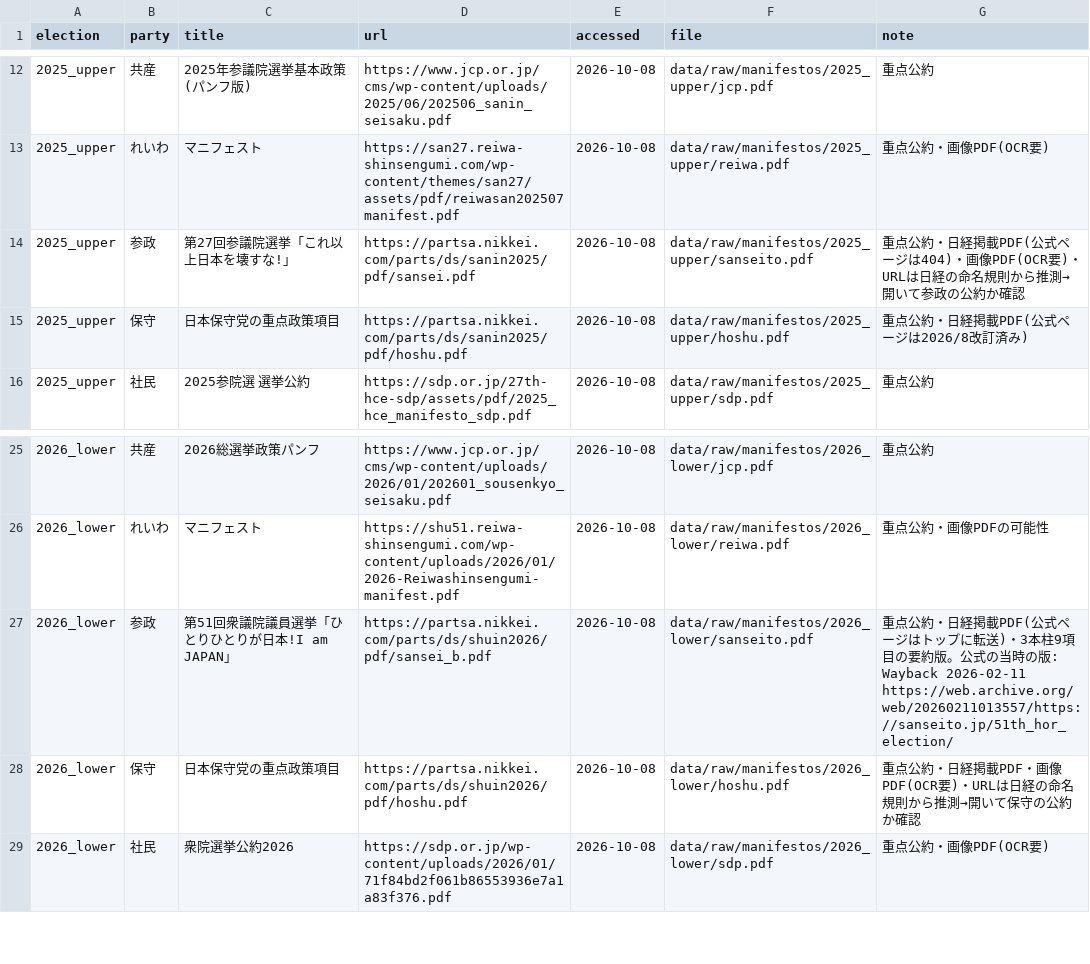
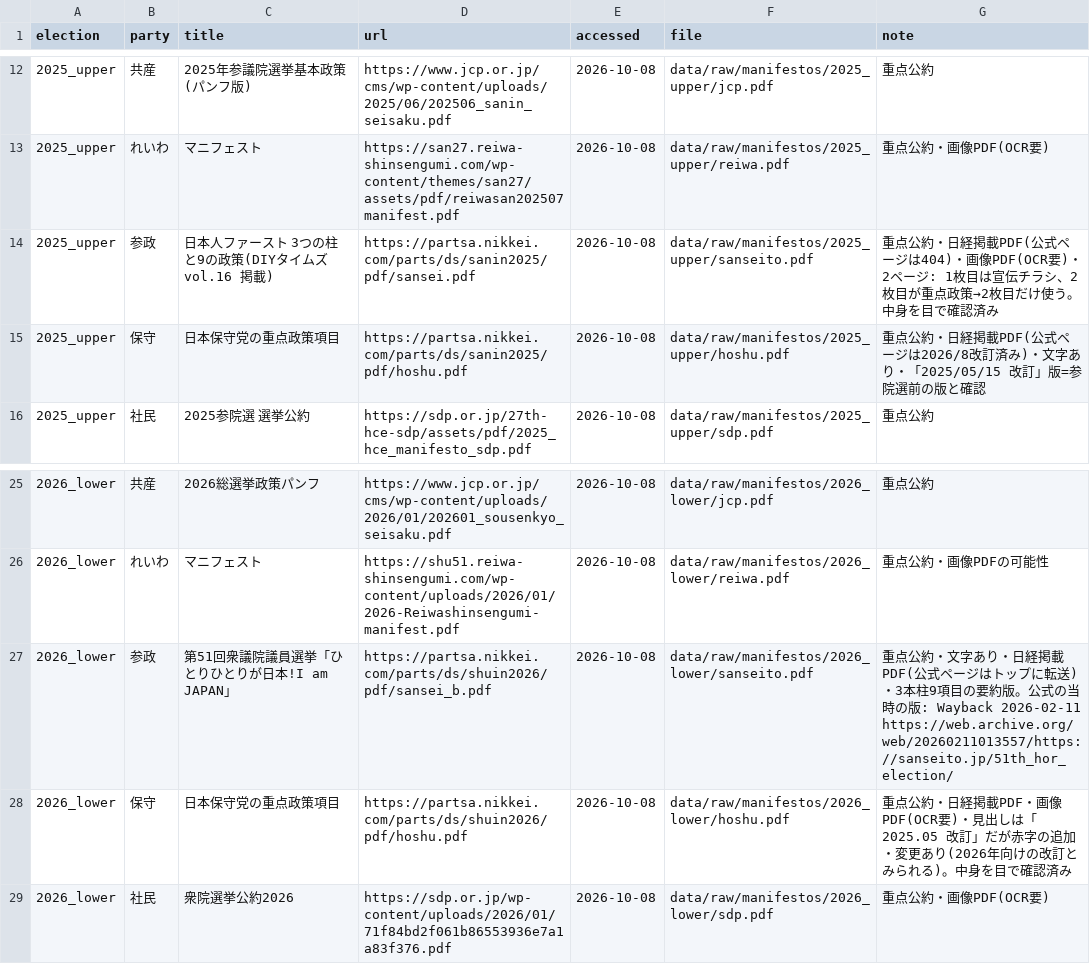
Before and after one commit to Taiyo-Tanabe/voter-party-comovement-japan-2025-2026, a CSV file: data/external/manifesto_sources.csv, drawn as a sheet; only a part is shown, gaps mark what is left out.

Commit message:
Add text extraction script and manifesto inventory

```diff
--- a/data/external/manifesto_sources.csv
+++ b/data/external/manifesto_sources.csv
@@ -13,4 +13,4 @@ election,party,title,url,accessed,file,note
 2025_upper,れいわ,マニフェスト,https://san27.reiwa-shinsengumi.com/wp-content/themes/san27/assets/pdf/reiwasan202507manifest.pdf,2026-10-08,data/raw/manifestos/2025_upper/reiwa.pdf,重点公約・画像PDF(OCR要)
-2025_upper,参政,第27回参議院選挙「これ以上日本を壊すな!」,https://partsa.nikkei.com/parts/ds/sanin2025/pdf/sansei.pdf,2026-10-08,data/raw/manifestos/2025_upper/sanseito.pdf,重点公約・日経掲載PDF(公式ページは404)・画像PDF(OCR要)・URLは日経の命名規則から推測→開いて参政の公約か確認
-2025_upper,保守,日本保守党の重点政策項目,https://partsa.nikkei.com/parts/ds/sanin2025/pdf/hoshu.pdf,2026-10-08,data/raw/manifestos/2025_upper/hoshu.pdf,重点公約・日経掲載PDF(公式ページは2026/8改訂済み)
+2025_upper,参政,日本人ファースト 3つの柱と9の政策(DIYタイムズ vol.16 掲載),https://partsa.nikkei.com/parts/ds/sanin2025/pdf/sansei.pdf,2026-10-08,data/raw/manifestos/2025_upper/sanseito.pdf,重点公約・日経掲載PDF(公式ページは404)・画像PDF(OCR要)・2ページ: 1枚目は宣伝チラシ、2枚目が重点政策→2枚目だけ使う。中身を目で確認済み
+2025_upper,保守,日本保守党の重点政策項目,https://partsa.nikkei.com/parts/ds/sanin2025/pdf/hoshu.pdf,2026-10-08,data/raw/manifestos/2025_upper/hoshu.pdf,重点公約・日経掲載PDF(公式ページは2026/8改訂済み)・文字あり・「2025/05/15 改訂」版=参院選前の版と確認
 2025_upper,社民,2025参院選 選挙公約,https://sdp.or.jp/27th-hce-sdp/assets/pdf/2025_hce_manifesto_sdp.pdf,2026-10-08,data/raw/manifestos/2025_upper/sdp.pdf,重点公約
@@ -26,4 +26,4 @@ election,party,title,url,accessed,file,note
 2026_lower,れいわ,マニフェスト,https://shu51.reiwa-shinsengumi.com/wp-content/uploads/2026/01/2026-Reiwashinsengumi-manifest.pdf,2026-10-08,data/raw/manifestos/2026_lower/reiwa.pdf,重点公約・画像PDFの可能性
-2026_lower,参政,第51回衆議院議員選挙「ひとりひとりが日本!I am JAPAN」,https://partsa.nikkei.com/parts/ds/shuin2026/pdf/sansei_b.pdf,2026-10-08,data/raw/manifestos/2026_lower/sanseito.pdf,重点公約・日経掲載PDF(公式ページはトップに転送)・3本柱9項目の要約版。公式の当時の版: Wayback 2026-02-11 https://web.archive.org/web/20260211013557/https://sanseito.jp/51th_hor_election/
-2026_lower,保守,日本保守党の重点政策項目,https://partsa.nikkei.com/parts/ds/shuin2026/pdf/hoshu.pdf,2026-10-08,data/raw/manifestos/2026_lower/hoshu.pdf,重点公約・日経掲載PDF・画像PDF(OCR要)・URLは日経の命名規則から推測→開いて保守の公約か確認
+2026_lower,参政,第51回衆議院議員選挙「ひとりひとりが日本!I am JAPAN」,https://partsa.nikkei.com/parts/ds/shuin2026/pdf/sansei_b.pdf,2026-10-08,data/raw/manifestos/2026_lower/sanseito.pdf,重点公約・文字あり・日経掲載PDF(公式ページはトップに転送)・3本柱9項目の要約版。公式の当時の版: Wayback 2026-02-11 https://web.archive.org/web/20260211013557/https://sanseito.jp/51th_hor_election/
+2026_lower,保守,日本保守党の重点政策項目,https://partsa.nikkei.com/parts/ds/shuin2026/pdf/hoshu.pdf,2026-10-08,data/raw/manifestos/2026_lower/hoshu.pdf,重点公約・日経掲載PDF・画像PDF(OCR要)・見出しは「2025.05 改訂」だが赤字の追加・変更あり(2026年向けの改訂とみられる)。中身を目で確認済み
 2026_lower,社民,衆院選挙公約2026,https://sdp.or.jp/wp-content/uploads/2026/01/71f84bd2f061b86553936e7a1a83f376.pdf,2026-10-08,data/raw/manifestos/2026_lower/sdp.pdf,重点公約・画像PDF(OCR要)
```
Also changed, not shown: 3 other files.
